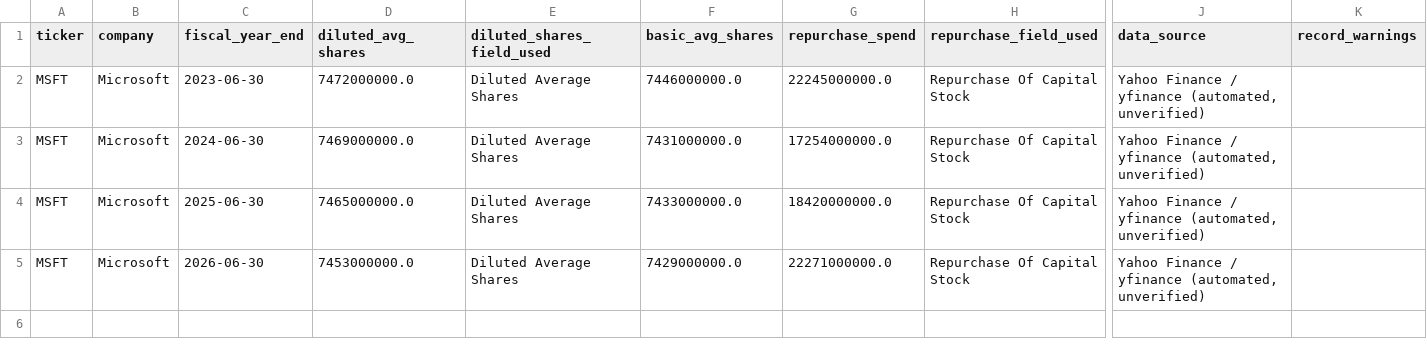
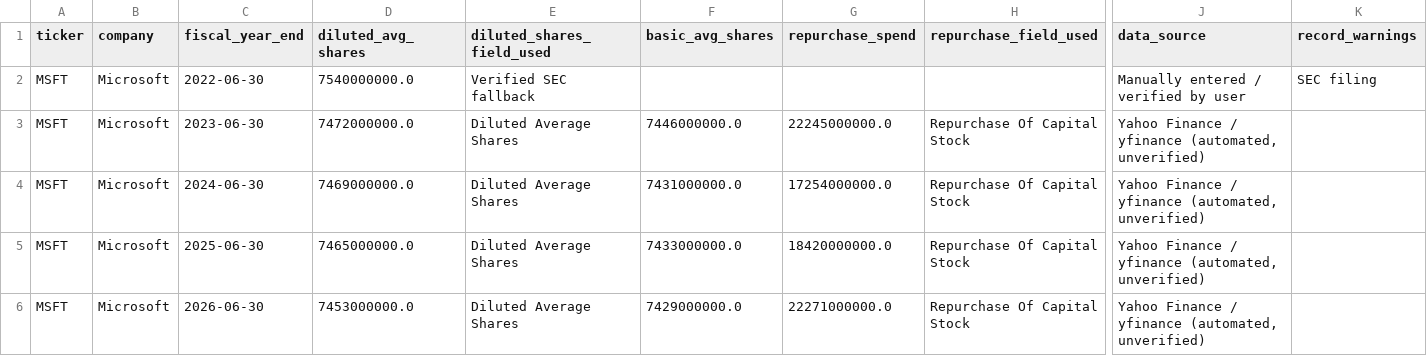
Before and after one commit to zaydencheung-glitch/share-buyback-analyzer, a CSV file: data/raw/MSFT_raw.csv, drawn as a sheet; only a part is shown, gaps mark what is left out; rows hold the shown columns only; the diff names each change by its address in the sheet, - before the commit and + after, or states it on an @@ line.

Commit message:
Standardize analysis to FY2022-FY2025 and add SEC fallbacks

```diff
--- a/data/raw/MSFT_raw.csv
+++ b/data/raw/MSFT_raw.csv
+row 2: MSFT | Microsoft | 2022-06-30 | 7540000000.0 | Verified SEC fallback |  |  |  | Manually entered / verified by user | SEC filing
```
Also changed, not shown: data/processed/net_buyback_yield_all_companies.csv, 5 other files.
